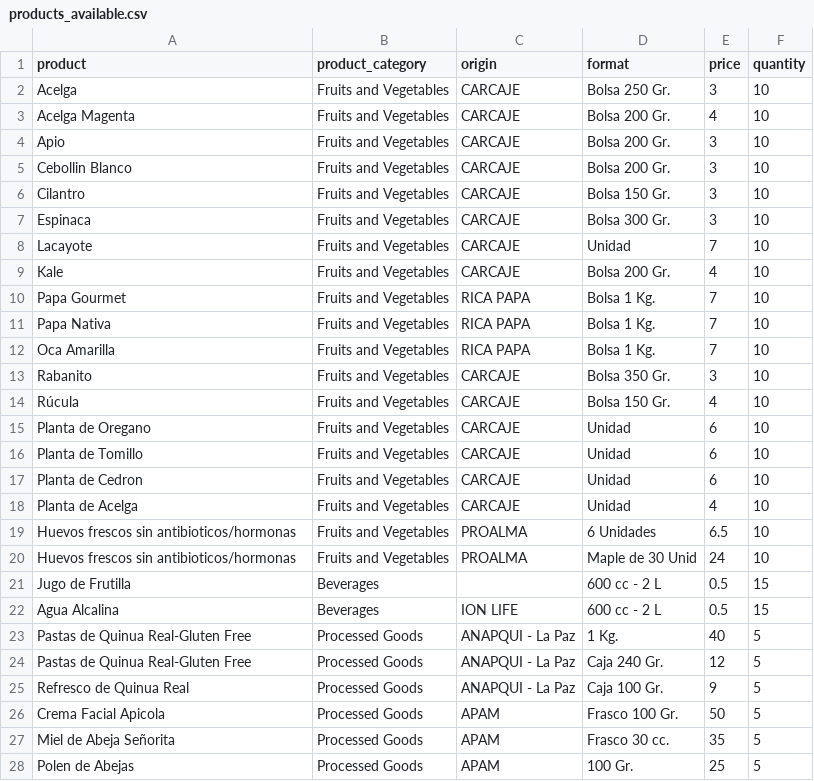
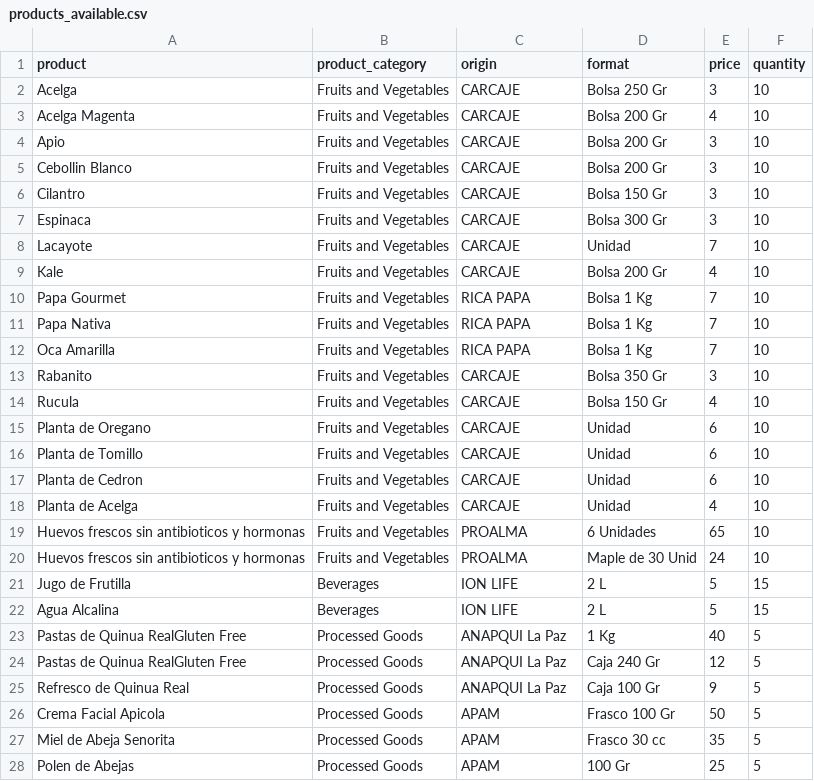
Before and after one commit to khead326/ecomujer, a CSV file: lib/csvs/products_available.csv, drawn as a sheet; only a part is shown; the diff covers the shown part only.

```diff
--- a/lib/csvs/products_available.csv
+++ b/lib/csvs/products_available.csv
@@ -1,15 +1,15 @@
 product,product_category,origin,format,price,quantity
-Acelga,Fruits and Vegetables,CARCAJE,Bolsa 250 Gr.,3,10
-Acelga Magenta,Fruits and Vegetables,CARCAJE,Bolsa 200 Gr.,4,10
-Apio,Fruits and Vegetables,CARCAJE,Bolsa 200 Gr.,3,10
-Cebollin Blanco,Fruits and Vegetables,CARCAJE,Bolsa 200 Gr.,3,10
-Cilantro,Fruits and Vegetables,CARCAJE,Bolsa 150 Gr.,3,10
-Espinaca,Fruits and Vegetables,CARCAJE,Bolsa 300 Gr.,3,10
+Acelga,Fruits and Vegetables,CARCAJE,Bolsa 250 Gr,3,10
+Acelga Magenta,Fruits and Vegetables,CARCAJE,Bolsa 200 Gr,4,10
+Apio,Fruits and Vegetables,CARCAJE,Bolsa 200 Gr,3,10
+Cebollin Blanco,Fruits and Vegetables,CARCAJE,Bolsa 200 Gr,3,10
+Cilantro,Fruits and Vegetables,CARCAJE,Bolsa 150 Gr,3,10
+Espinaca,Fruits and Vegetables,CARCAJE,Bolsa 300 Gr,3,10
 Lacayote,Fruits and Vegetables,CARCAJE,Unidad ,7,10
-Kale,Fruits and Vegetables,CARCAJE,Bolsa 200 Gr. ,4,10
-Papa Gourmet,Fruits and Vegetables,RICA PAPA,Bolsa 1 Kg.,7,10
-Papa Nativa ,Fruits and Vegetables,RICA PAPA,Bolsa 1 Kg.,7,10
-Oca Amarilla,Fruits and Vegetables,RICA PAPA,Bolsa 1 Kg.,7,10
-Rabanito,Fruits and Vegetables,CARCAJE,Bolsa 350 Gr.,3,10
-Rúcula ,Fruits and Vegetables,CARCAJE,Bolsa 150 Gr.,4,10
+Kale,Fruits and Vegetables,CARCAJE,Bolsa 200 Gr ,4,10
+Papa Gourmet,Fruits and Vegetables,RICA PAPA,Bolsa 1 Kg,7,10
+Papa Nativa ,Fruits and Vegetables,RICA PAPA,Bolsa 1 Kg,7,10
+Oca Amarilla,Fruits and Vegetables,RICA PAPA,Bolsa 1 Kg,7,10
+Rabanito,Fruits and Vegetables,CARCAJE,Bolsa 350 Gr,3,10
+Rucula ,Fruits and Vegetables,CARCAJE,Bolsa 150 Gr,4,10
 Planta de Oregano ,Fruits and Vegetables,CARCAJE,Unidad ,6,10
@@ -18,11 +18,11 @@ Planta de Cedron,Fruits and Vegetables,CARCAJE,Unidad ,6,10
 Planta de Acelga,Fruits and Vegetables,CARCAJE,Unidad ,4,10
-Huevos frescos sin antibioticos/hormonas,Fruits and Vegetables,PROALMA,6 Unidades,6.5,10
-Huevos frescos sin antibioticos/hormonas,Fruits and Vegetables,PROALMA,Maple de 30 Unid,24,10
-Jugo de Frutilla,Beverages,,600 cc - 2 L,0.5,15
-Agua Alcalina,Beverages,ION LIFE,600 cc - 2 L,0.5,15
-Pastas de Quinua Real-Gluten Free,Processed Goods,ANAPQUI - La Paz,1 Kg.,40,5
-Pastas de Quinua Real-Gluten Free,Processed Goods,ANAPQUI - La Paz,Caja 240 Gr.,12,5
-Refresco de Quinua Real,Processed Goods,ANAPQUI - La Paz,Caja 100 Gr.,9,5
-Crema Facial Apicola,Processed Goods,APAM,Frasco 100 Gr.,50,5
-Miel de Abeja Señorita,Processed Goods,APAM,Frasco 30 cc.,35,5
-Polen de Abejas,Processed Goods,APAM,100 Gr.,25,5
+Huevos frescos sin antibioticos y hormonas,Fruits and Vegetables,PROALMA,6 Unidades,65,10
+Huevos frescos sin antibioticos y hormonas,Fruits and Vegetables,PROALMA,Maple de 30 Unid,24,10
+Jugo de Frutilla,Beverages,ION LIFE,2 L,5,15
+Agua Alcalina,Beverages,ION LIFE,2 L,5,15
+Pastas de Quinua RealGluten Free,Processed Goods,ANAPQUI La Paz,1 Kg,40,5
+Pastas de Quinua RealGluten Free,Processed Goods,ANAPQUI La Paz,Caja 240 Gr,12,5
+Refresco de Quinua Real,Processed Goods,ANAPQUI La Paz,Caja 100 Gr,9,5
+Crema Facial Apicola,Processed Goods,APAM,Frasco 100 Gr,50,5
+Miel de Abeja Senorita,Processed Goods,APAM,Frasco 30 cc,35,5
+Polen de Abejas,Processed Goods,APAM,100 Gr,25,5
```
Also changed, not shown: 98 edited cells elsewhere in this file, 3 other files.
